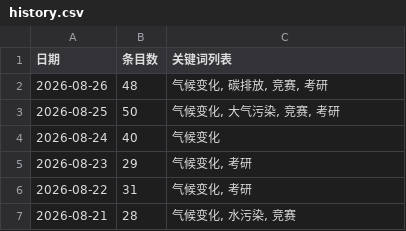
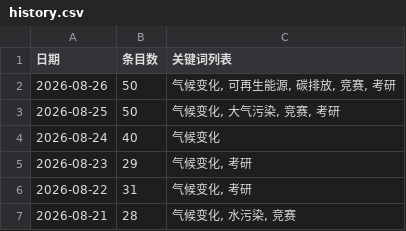
Before and after one commit to black15647/hotspot-radar, a CSV file: docs/data/history.csv, drawn as a sheet.

```diff
--- a/docs/data/history.csv
+++ b/docs/data/history.csv
@@ -1,3 +1,3 @@
 日期,条目数,关键词列表
-2026-08-26,48,"气候变化, 碳排放, 竞赛, 考研"
+2026-08-26,50,"气候变化, 可再生能源, 碳排放, 竞赛, 考研"
 2026-08-25,50,"气候变化, 大气污染, 竞赛, 考研"
```
Also changed, not shown: 8 other files.
